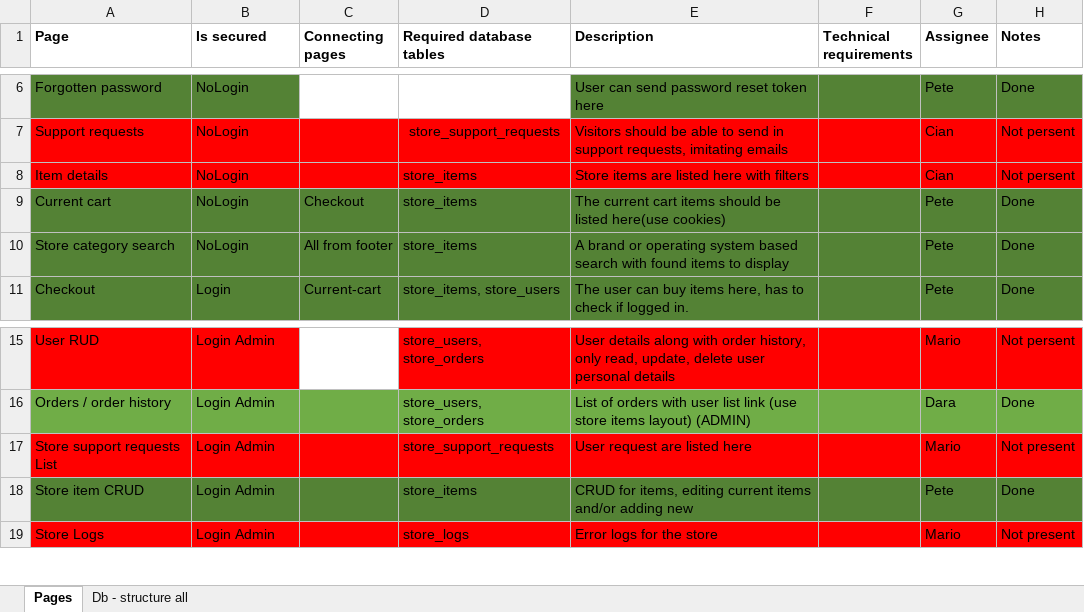
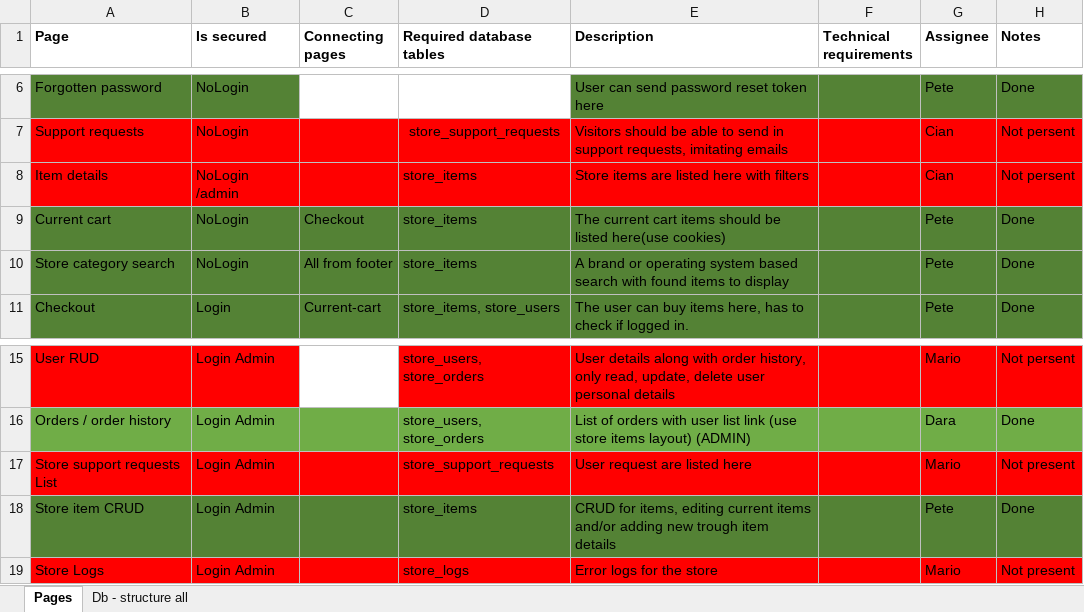
Before and after one commit to pete314/ASP.net-Project, an Excel workbook: site_map_details.xlsx, sheet Pages, drawn as a sheet; only a part is shown, gaps mark what is left out; values as stored, in another font and other column widths than the file's, no borders; the diff names each change by its address in the sheet, - before the commit and + after, or states it on an @@ line.

Commit message:
Store item addition & javascript login/logout

```diff
--- a/site_map_details.xlsx (sheet Pages)
+++ b/site_map_details.xlsx (sheet Pages)
-B8 (Is secured): NoLogin
+B8 (Is secured): NoLogin /admin
-E18 (Description): …adding new
+E18 (Description): …adding new trough item details
```
Also changed, not shown: 13 other files.
